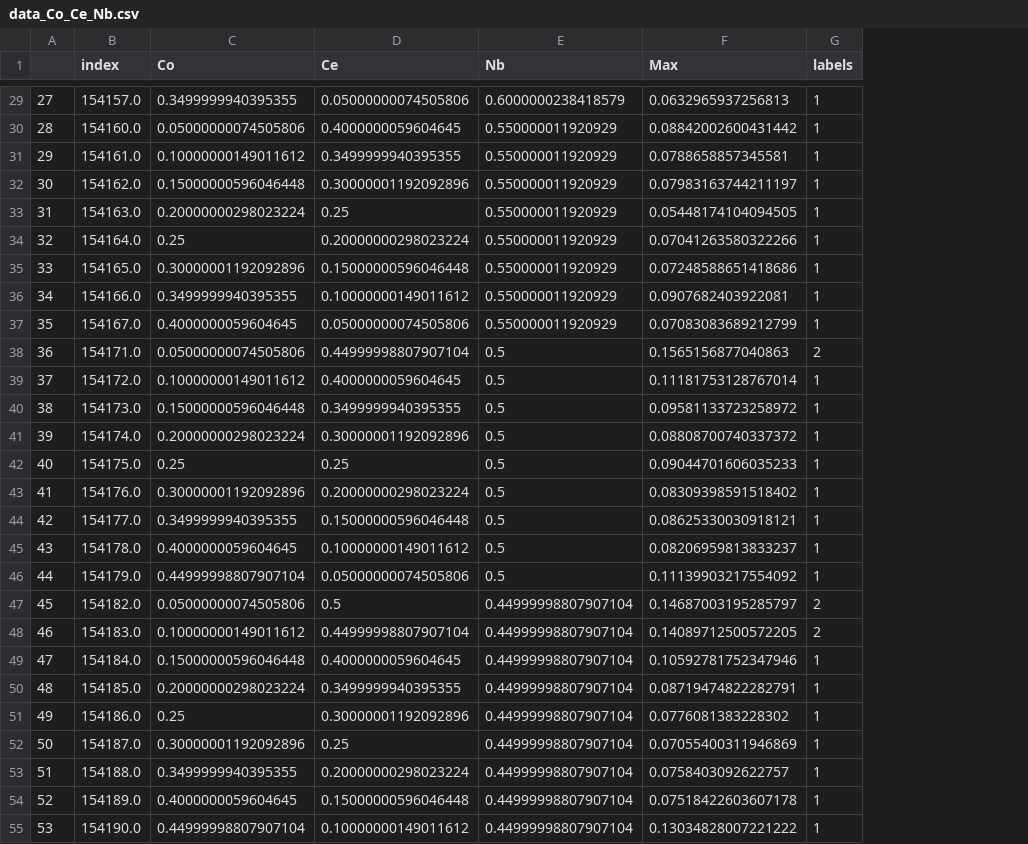
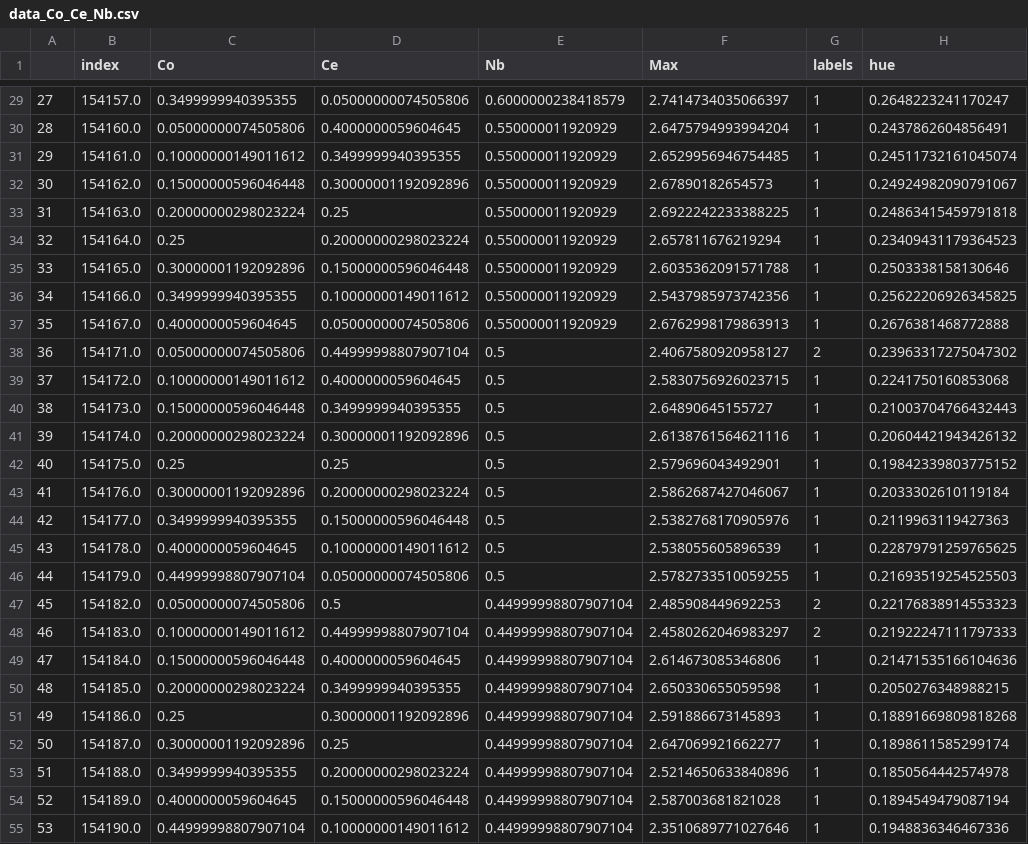
Before and after one commit to ffelsen/rfr_bo, a CSV file: data_mat/data_Co_Ce_Nb.csv, drawn as a sheet; only a part is shown, gaps mark what is left out; the diff covers the shown part only; the diff names each change by its address in the sheet, - before the commit and + after, or states it on an @@ line.

```diff
--- a/data_mat/data_Co_Ce_Nb.csv
+++ b/data_mat/data_Co_Ce_Nb.csv
+column H (hue), rows 29-55: 0.2648223241170247 | 0.2437862604856491 | 0.24511732161045074 | 0.24924982090791067 | 0.24863415459791818 | 0.23409431179364523 | 0.2503338158130646 | 0.25622206926345825 | 0.2676381468772888 | 0.23963317275047302 | 0.2241750160853068 | 0.21003704766432443 | 0.20604421943426132 | 0.19842339803775152 | 0.2033302610119184 | 0.2119963119427363 | 0.22879791259765625 | 0.21693519254525503 | 0.22176838914553323 | 0.21922247111797333 | 0.21471535166104636 | 0.2050276348988215 | 0.18891669809818268 | 0.1898611585299174 | 0.1850564442574978 | 0.1894549479087194 | 0.1948836346467336
-F29 (Max): 0.0632965937256813
+F29 (Max): 2.7414734035066397
-F30 (Max): 0.08842002600431442
+F30 (Max): 2.6475794993994204
-F31 (Max): 0.0788658857345581
+F31 (Max): 2.6529956946754485
-F32 (Max): 0.07983163744211197
+F32 (Max): 2.67890182654573
-F33 (Max): 0.05448174104094505
+F33 (Max): 2.6922242233388225
-F34 (Max): 0.07041263580322266
+F34 (Max): 2.657811676219294
-F35 (Max): 0.07248588651418686
+F35 (Max): 2.6035362091571788
-F36 (Max): 0.0907682403922081
+F36 (Max): 2.5437985973742356
-F37 (Max): 0.07083083689212799
+F37 (Max): 2.6762998179863913
-F38 (Max): 0.1565156877040863
+F38 (Max): 2.4067580920958127
-F39 (Max): 0.11181753128767014
+F39 (Max): 2.5830756926023715
-F40 (Max): 0.09581133723258972
+F40 (Max): 2.64890645155727
-F41 (Max): 0.08808700740337372
+F41 (Max): 2.6138761564621116
-F42 (Max): 0.09044701606035233
+F42 (Max): 2.579696043492901
-F43 (Max): 0.08309398591518402
+F43 (Max): 2.5862687427046067
-F44 (Max): 0.08625330030918121
+F44 (Max): 2.5382768170905976
-F45 (Max): 0.08206959813833237
+F45 (Max): 2.538055605896539
-F46 (Max): 0.11139903217554092
+F46 (Max): 2.5782733510059255
-F47 (Max): 0.14687003195285797
+F47 (Max): 2.485908449692253
-F48 (Max): 0.14089712500572205
+F48 (Max): 2.4580262046983297
-F49 (Max): 0.10592781752347946
+F49 (Max): 2.614673085346806
-F50 (Max): 0.08719474822282791
+F50 (Max): 2.650330655059598
-F51 (Max): 0.0776081383228302
+F51 (Max): 2.591886673145893
-F52 (Max): 0.07055400311946869
+F52 (Max): 2.647069921662277
-F53 (Max): 0.0758403092622757
+F53 (Max): 2.5214650633840896
-F54 (Max): 0.07518422603607178
+F54 (Max): 2.587003681821028
-F55 (Max): 0.13034828007221222
+F55 (Max): 2.3510689771027646
```
Also changed, not shown: 145 edited cells elsewhere in this file, 8 other files.
